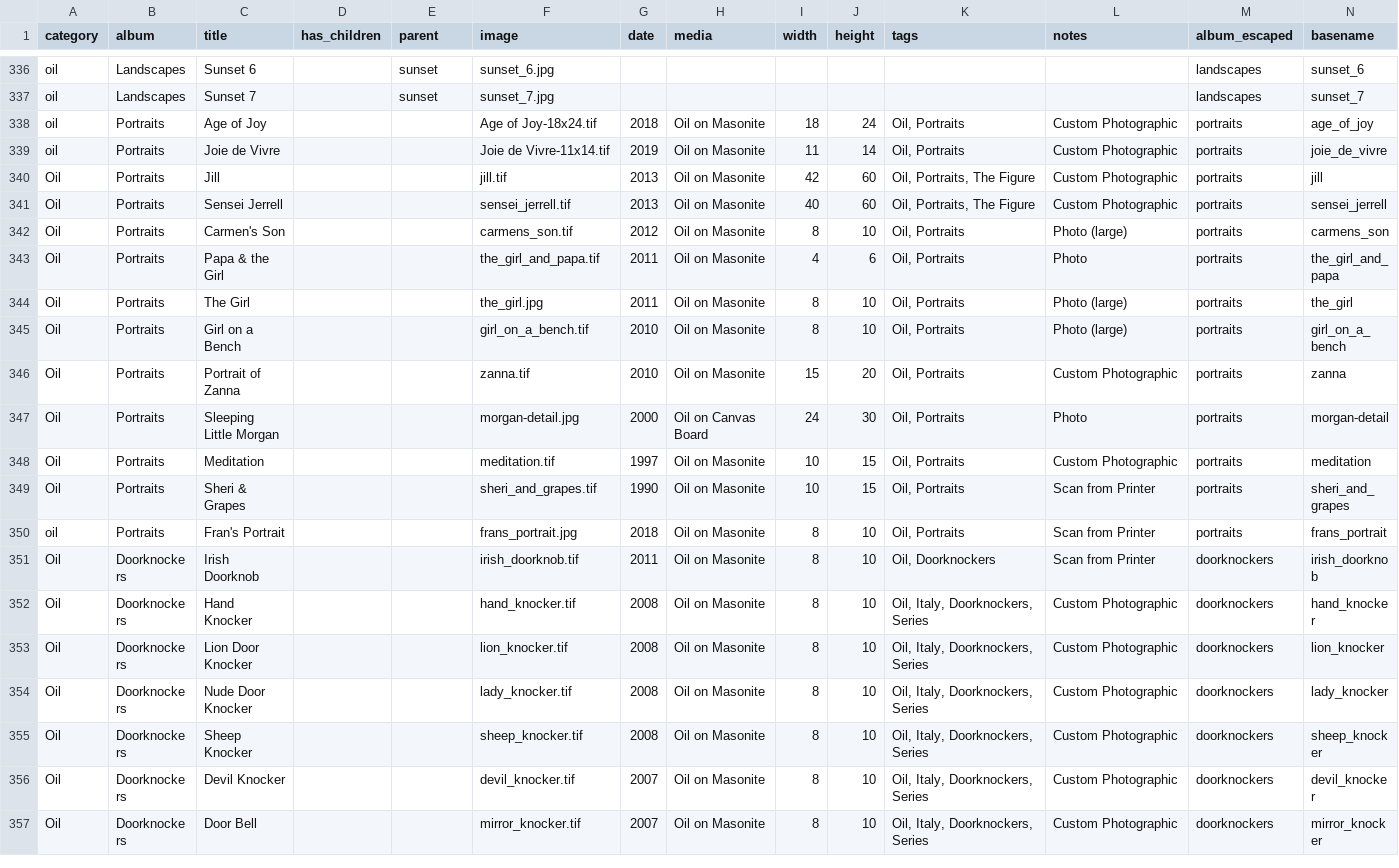
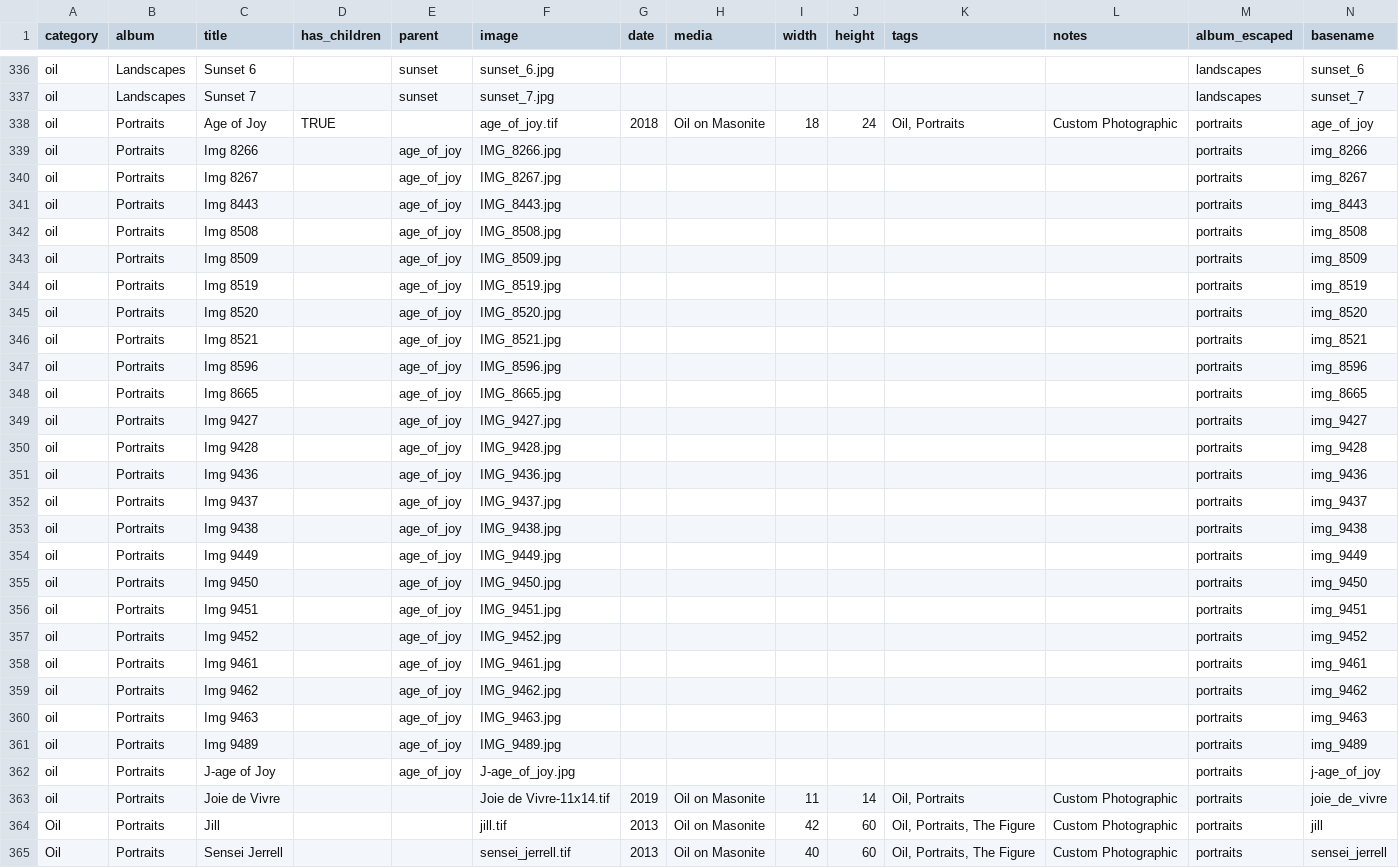
Before and after one commit to jgheithcock/elsworthartworks, a CSV file: Elsworth_Artworks_Catalog.csv, drawn as a sheet; only a part is shown, gaps mark what is left out; the shorter side is filled out with more unchanged rows; the diff covers the shown part only.

Commit message:
Fixing age of joy entry

```diff
--- a/Elsworth_Artworks_Catalog.csv
+++ b/Elsworth_Artworks_Catalog.csv
@@ -337,3 +337,27 @@ oil,Landscapes,Sunset 6,,sunset,sunset_6.jpg,,,,,,,landscapes,sunset_6
 oil,Landscapes,Sunset 7,,sunset,sunset_7.jpg,,,,,,,landscapes,sunset_7
-oil,Portraits,Age of Joy,,,Age of Joy-18x24.tif,2018,Oil on Masonite,18,24,"Oil, Portraits",Custom Photographic,portraits,age_of_joy
+oil,Portraits,Age of Joy,TRUE,,age_of_joy.tif,2018,Oil on Masonite,18,24,"Oil, Portraits",Custom Photographic,portraits,age_of_joy
+oil,Portraits,Img 8266,,age_of_joy,IMG_8266.jpg,,,,,,,portraits,img_8266
+oil,Portraits,Img 8267,,age_of_joy,IMG_8267.jpg,,,,,,,portraits,img_8267
+oil,Portraits,Img 8443,,age_of_joy,IMG_8443.jpg,,,,,,,portraits,img_8443
+oil,Portraits,Img 8508,,age_of_joy,IMG_8508.jpg,,,,,,,portraits,img_8508
+oil,Portraits,Img 8509,,age_of_joy,IMG_8509.jpg,,,,,,,portraits,img_8509
+oil,Portraits,Img 8519,,age_of_joy,IMG_8519.jpg,,,,,,,portraits,img_8519
+oil,Portraits,Img 8520,,age_of_joy,IMG_8520.jpg,,,,,,,portraits,img_8520
+oil,Portraits,Img 8521,,age_of_joy,IMG_8521.jpg,,,,,,,portraits,img_8521
+oil,Portraits,Img 8596,,age_of_joy,IMG_8596.jpg,,,,,,,portraits,img_8596
+oil,Portraits,Img 8665,,age_of_joy,IMG_8665.jpg,,,,,,,portraits,img_8665
+oil,Portraits,Img 9427,,age_of_joy,IMG_9427.jpg,,,,,,,portraits,img_9427
+oil,Portraits,Img 9428,,age_of_joy,IMG_9428.jpg,,,,,,,portraits,img_9428
+oil,Portraits,Img 9436,,age_of_joy,IMG_9436.jpg,,,,,,,portraits,img_9436
+oil,Portraits,Img 9437,,age_of_joy,IMG_9437.jpg,,,,,,,portraits,img_9437
+oil,Portraits,Img 9438,,age_of_joy,IMG_9438.jpg,,,,,,,portraits,img_9438
+oil,Portraits,Img 9449,,age_of_joy,IMG_9449.jpg,,,,,,,portraits,img_9449
+oil,Portraits,Img 9450,,age_of_joy,IMG_9450.jpg,,,,,,,portraits,img_9450
+oil,Portraits,Img 9451,,age_of_joy,IMG_9451.jpg,,,,,,,portraits,img_9451
+oil,Portraits,Img 9452,,age_of_joy,IMG_9452.jpg,,,,,,,portraits,img_9452
+oil,Portraits,Img 9461,,age_of_joy,IMG_9461.jpg,,,,,,,portraits,img_9461
+oil,Portraits,Img 9462,,age_of_joy,IMG_9462.jpg,,,,,,,portraits,img_9462
+oil,Portraits,Img 9463,,age_of_joy,IMG_9463.jpg,,,,,,,portraits,img_9463
+oil,Portraits,Img 9489,,age_of_joy,IMG_9489.jpg,,,,,,,portraits,img_9489
+oil,Portraits,J-age of Joy,,age_of_joy,J-age_of_joy.jpg,,,,,,,portraits,j-age_of_joy
 oil,Portraits,Joie de Vivre,,,Joie de Vivre-11x14.tif,2019,Oil on Masonite,11,14,"Oil, Portraits",Custom Photographic,portraits,joie_de_vivre
```
Also changed, not shown: 1 moved row elsewhere in this file.
